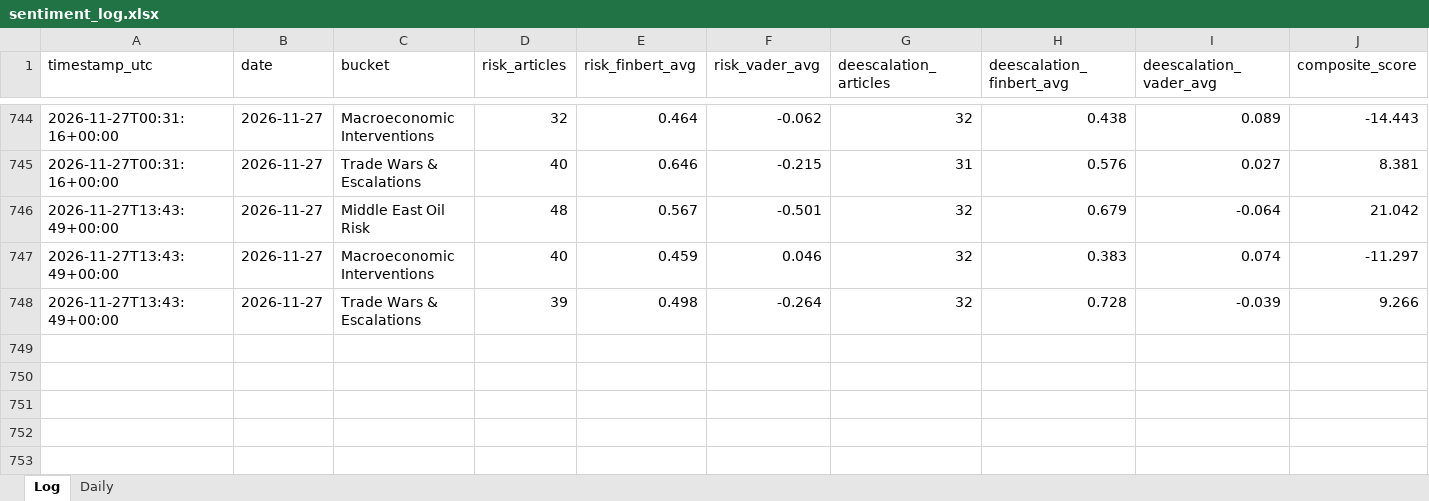
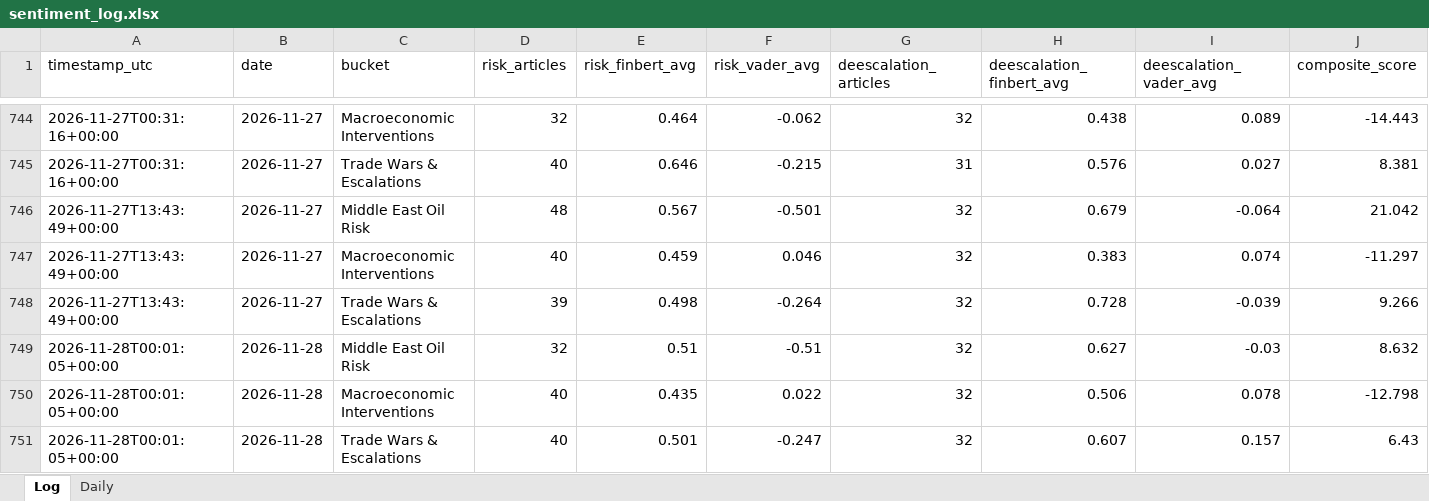
Before and after one commit to Jamesssurfer/CriticalNews_Sentiment, an Excel workbook: data/sentiment_log.xlsx, sheet Log, drawn as a sheet; only a part is shown, gaps mark what is left out; values as stored, in another font and other column widths than the file's, no borders; rows hold the shown columns only; the diff names each change by its address in the sheet, - before the commit and + after, or states it on an @@ line.

```diff
--- a/data/sentiment_log.xlsx (sheet Log)
+++ b/data/sentiment_log.xlsx (sheet Log)
+row 749: 2026-11-28T00:01:05+00:00 | 2026-11-28 | Middle East Oil Risk | 32 | 0.51 | -0.51 | 32 | 0.627 | -0.03 | 8.632
+row 750: 2026-11-28T00:01:05+00:00 | 2026-11-28 | Macroeconomic Interventions | 40 | 0.435 | 0.022 | 32 | 0.506 | 0.078 | -12.798
+row 751: 2026-11-28T00:01:05+00:00 | 2026-11-28 | Trade Wars & Escalations | 40 | 0.501 | -0.247 | 32 | 0.607 | 0.157 | 6.43
```
Also changed, not shown: 1 other file.
